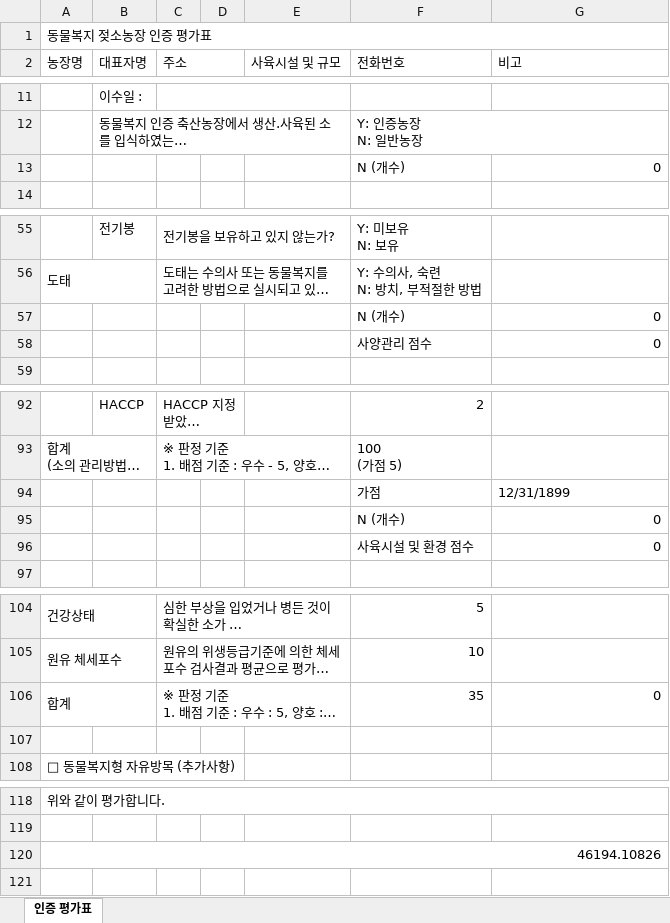
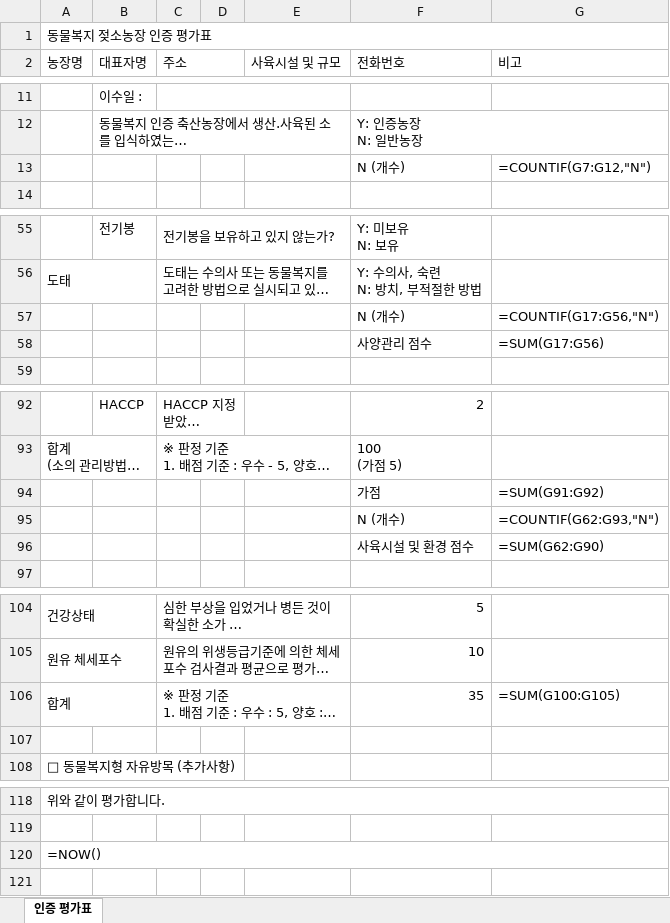
Before and after one commit to PiterJu48/anti, an Excel workbook: result.xlsx, sheet 인증 평가표, drawn as a sheet; only a part is shown, gaps mark what is left out; long unchanged cells end in …; values as stored, in another font and other column widths than the file's, no cell formats; formulas without a stored value are shown as written; charts and pictures not drawn; the diff names each change by its address in the sheet, - before the commit and + after, or states it on an @@ line.

Commit message:
chore: origin_result.xlsx 원본의 메타데이터와 스타일 구조 정제 및 복원 적용

```diff
--- a/result.xlsx (sheet 인증 평가표)
+++ b/result.xlsx (sheet 인증 평가표)
-G13 (비고): 0
+G13 (비고): =COUNTIF(G7:G12,"N")
-G57 (비고): 0
+G57 (비고): =COUNTIF(G17:G56,"N")
-G58 (비고): 0
+G58 (비고): =SUM(G17:G56)
-G94 (비고): 12/31/1899
+G94 (비고): =SUM(G91:G92)
-G95 (비고): 0
+G95 (비고): =COUNTIF(G62:G93,"N")
-G96 (비고): 0
+G96 (비고): =SUM(G62:G90)
-G106 (비고): 0
+G106 (비고): =SUM(G100:G105)
-A120 (농장명): 46194.10826
+A120 (농장명): =NOW()
```
Also changed, not shown: cell formats, hidden cells, charts or pictures.
